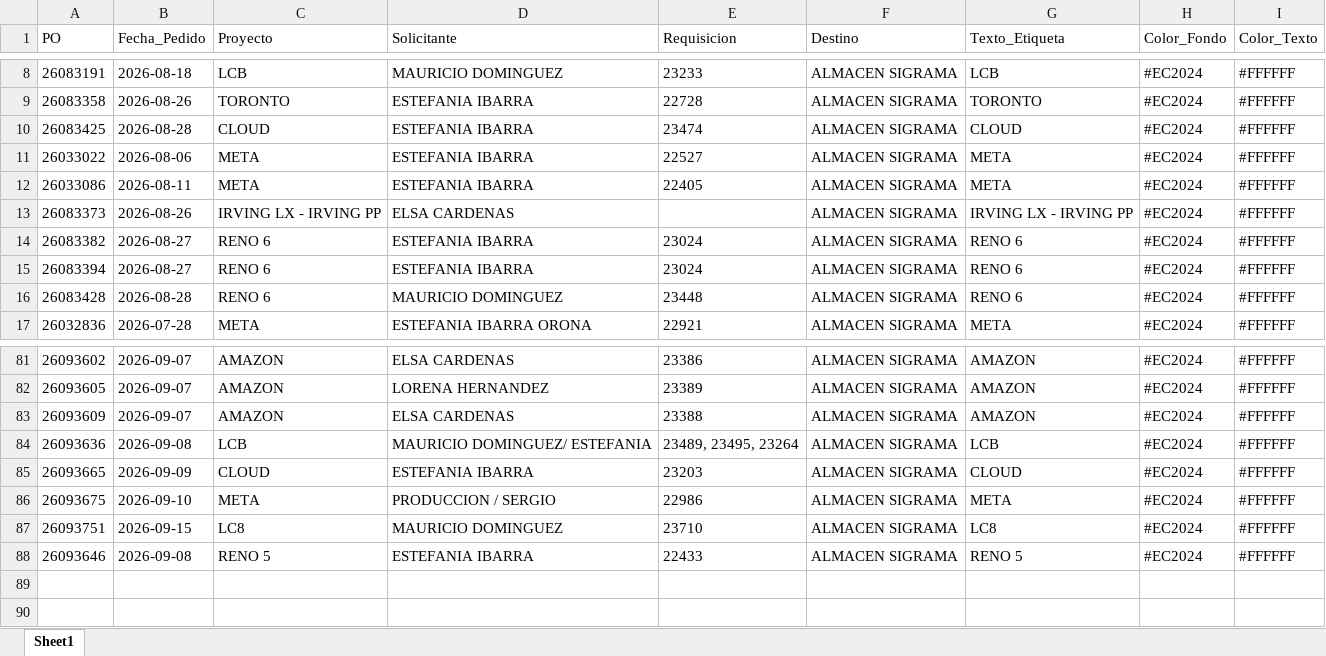
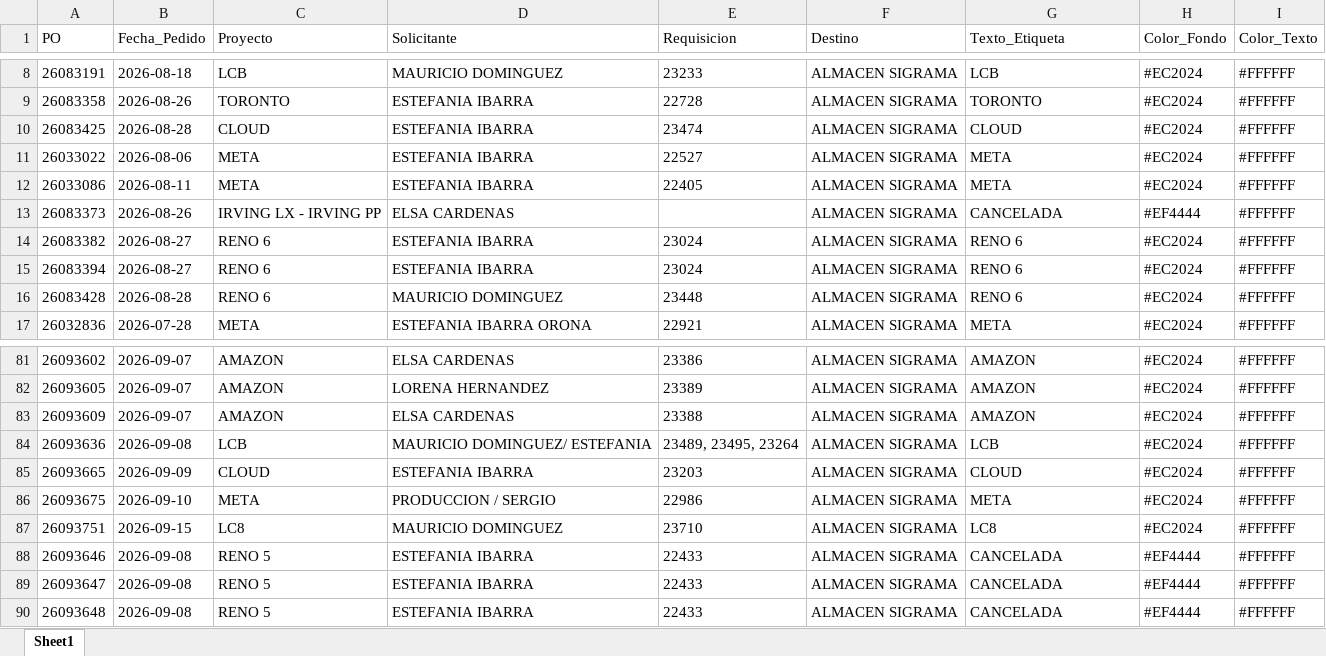
Before and after one commit to jesusalbertomoraleslopez-byte/sigrama_po_tracker, an Excel workbook: data/BD_POs_Cabecera.xlsx, sheet Sheet1, drawn as a sheet; only a part is shown, gaps mark what is left out; values as stored, in another font and other column widths than the file's, no borders; the diff names each change by its address in the sheet, - before the commit and + after, or states it on an @@ line.

```diff
--- a/data/BD_POs_Cabecera.xlsx (sheet Sheet1)
+++ b/data/BD_POs_Cabecera.xlsx (sheet Sheet1)
-G13 (Texto_Etiqueta): IRVING LX - IRVING PP
+G13 (Texto_Etiqueta): CANCELADA
-H13 (Color_Fondo): #EC2024
+H13 (Color_Fondo): #EF4444
-G88 (Texto_Etiqueta): RENO 5
+G88 (Texto_Etiqueta): CANCELADA
-H88 (Color_Fondo): #EC2024
+H88 (Color_Fondo): #EF4444
+row 89: 26093647 | 2026-09-08 | RENO 5 | ESTEFANIA IBARRA | 22433 | ALMACEN SIGRAMA | CANCELADA | #EF4444 | #FFFFFF
+row 90: 26093648 | 2026-09-08 | RENO 5 | ESTEFANIA IBARRA | 22433 | ALMACEN SIGRAMA | CANCELADA | #EF4444 | #FFFFFF
```
Also changed, not shown: data/BD_POs_Partidas_Detalladas.xlsx, data/BD_Requerimientos_POs.xlsx, 8 other files.
